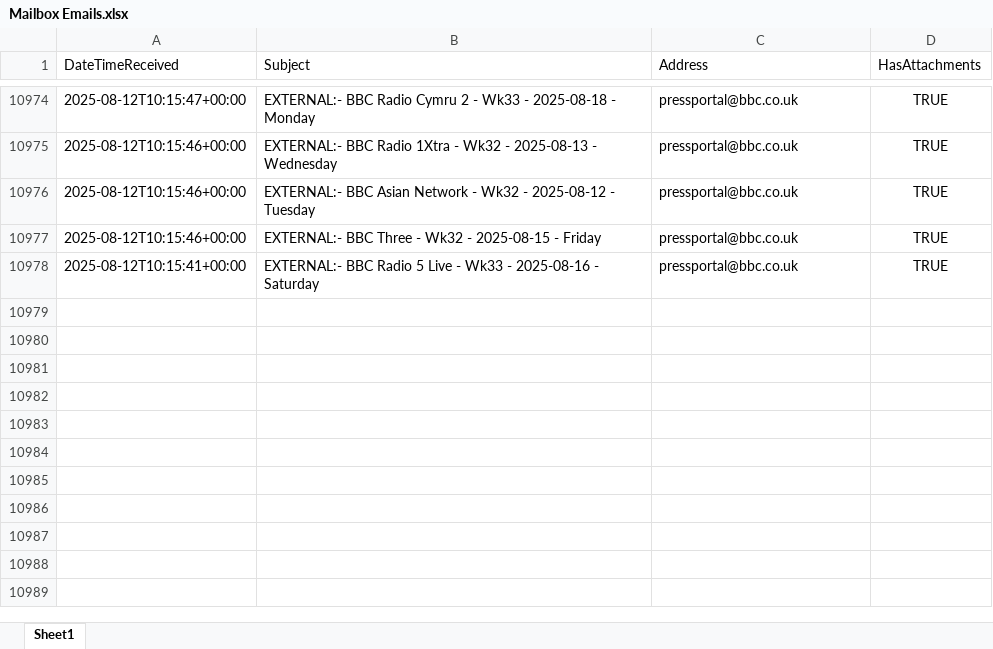
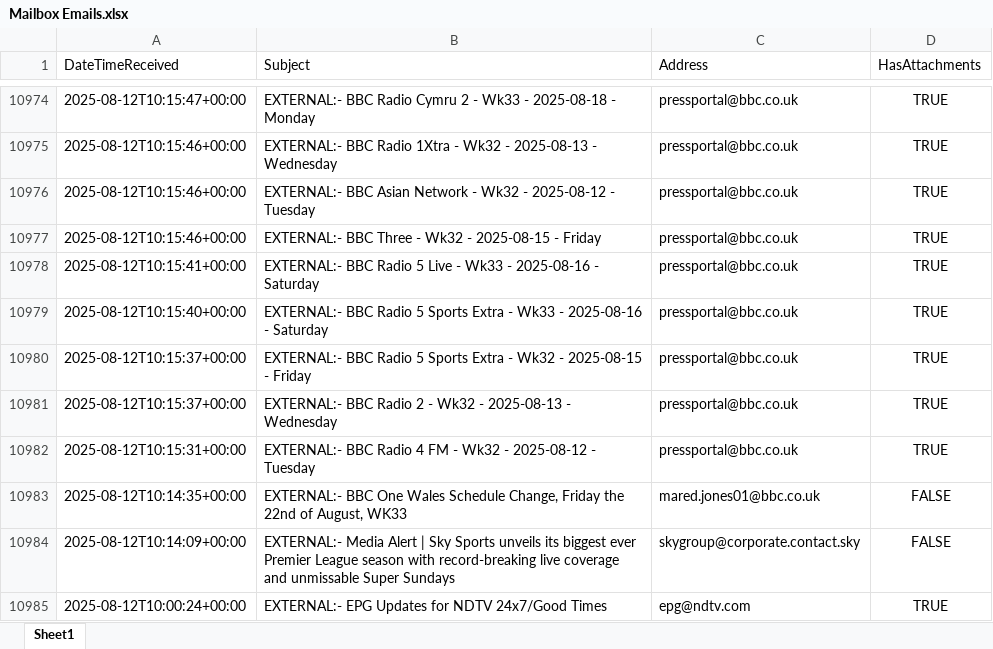
Before and after one commit to nickyleech/Files, an Excel workbook: Mailbox Emails/Mailbox Emails.xlsx, sheet Sheet1, drawn as a sheet; only a part is shown, gaps mark what is left out; values as stored, in another font and other column widths than the file's, no borders; table styles not drawn; the diff names each change by its address in the sheet, - before the commit and + after, or states it on an @@ line.

Commit message:
Update file from SharePoint:

```diff
--- a/Mailbox Emails/Mailbox Emails.xlsx (sheet Sheet1)
+++ b/Mailbox Emails/Mailbox Emails.xlsx (sheet Sheet1)
+row 10979: 2025-08-12T10:15:40+00:00 | EXTERNAL:- BBC Radio 5 Sports Extra - Wk33 - 2025-08-16 - Saturday | pressportal@bbc.co.uk | TRUE
+row 10980: 2025-08-12T10:15:37+00:00 | EXTERNAL:- BBC Radio 5 Sports Extra - Wk32 - 2025-08-15 - Friday | pressportal@bbc.co.uk | TRUE
+row 10981: 2025-08-12T10:15:37+00:00 | EXTERNAL:- BBC Radio 2 - Wk32 - 2025-08-13 - Wednesday | pressportal@bbc.co.uk | TRUE
+row 10982: 2025-08-12T10:15:31+00:00 | EXTERNAL:- BBC Radio 4 FM - Wk32 - 2025-08-12 - Tuesday | pressportal@bbc.co.uk | TRUE
+row 10983: 2025-08-12T10:14:35+00:00 | EXTERNAL:- BBC One Wales Schedule Change, Friday the 22nd of August, WK33 | mared.jones01@bbc.co.uk | FALSE
+row 10984: 2025-08-12T10:14:09+00:00 | EXTERNAL:- Media Alert | Sky Sports unveils its biggest ever Premier League season with record-breaking live coverage and unmissable Super Sundays | skygroup@corporate.contact.sky | FALSE
+row 10985: 2025-08-12T10:00:24+00:00 | EXTERNAL:- EPG Updates for NDTV 24x7/Good Times | epg@ndtv.com | TRUE
```
